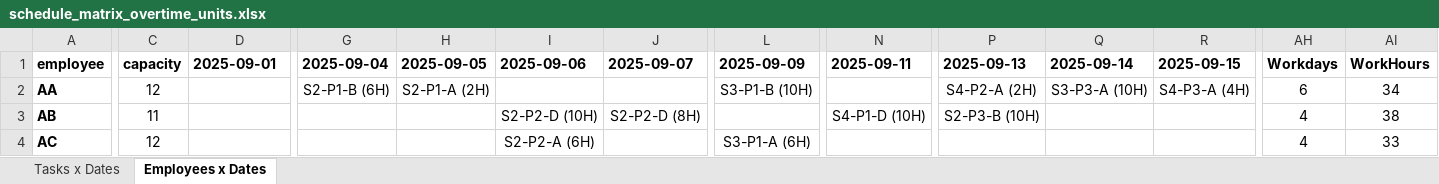
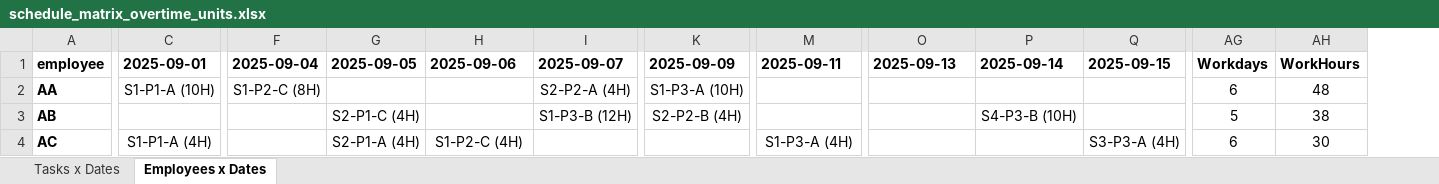
Before and after one commit to WhiTeXCharGe/TF_Testing, an Excel workbook: overtime/schedule_matrix_overtime_units.xlsx, sheet Employees x Dates, drawn as a sheet; only a part is shown, gaps mark what is left out; values as stored, in another font and other column widths than the file's, no borders; removed rows and columns are numbered as before the commit, all else as after; the diff covers the shown part only; the diff names each change by its address in the sheet, - before the commit and + after, or states it on an @@ line.

```diff
--- a/overtime/schedule_matrix_overtime_units.xlsx (sheet Employees x Dates)
+++ b/overtime/schedule_matrix_overtime_units.xlsx (sheet Employees x Dates)
-column C (capacity), rows 2-4: 12 | 11 | 12
-C2 (2025-09-01): (empty)
+C2 (2025-09-01): S1-P1-A (10H)
-F2 (2025-09-04): S2-P1-B (6H)
+F2 (2025-09-04): S1-P2-C (8H)
-G2 (2025-09-05): S2-P1-A (2H)
+G2 (2025-09-05): (empty)
-I2 (2025-09-07): (empty)
+I2 (2025-09-07): S2-P2-A (4H)
-K2 (2025-09-09): S3-P1-B (10H)
+K2 (2025-09-09): S1-P3-A (10H)
-O2 (2025-09-13): S4-P2-A (2H)
+O2 (2025-09-13): (empty)
-P2 (2025-09-14): S3-P3-A (10H)
+P2 (2025-09-14): (empty)
-Q2 (2025-09-15): S4-P3-A (4H)
+Q2 (2025-09-15): (empty)
-AH2 (WorkHours): 34
+AH2 (WorkHours): 48
-G3 (2025-09-05): (empty)
+G3 (2025-09-05): S2-P1-C (4H)
-H3 (2025-09-06): S2-P2-D (10H)
+H3 (2025-09-06): (empty)
-I3 (2025-09-07): S2-P2-D (8H)
+I3 (2025-09-07): S1-P3-B (12H)
-K3 (2025-09-09): (empty)
+K3 (2025-09-09): S2-P2-B (4H)
-M3 (2025-09-11): S4-P1-D (10H)
+M3 (2025-09-11): (empty)
-O3 (2025-09-13): S2-P3-B (10H)
+O3 (2025-09-13): (empty)
-P3 (2025-09-14): (empty)
+P3 (2025-09-14): S4-P3-B (10H)
-AG3 (Workdays): 4
+AG3 (Workdays): 5
-C4 (2025-09-01): (empty)
+C4 (2025-09-01): S1-P1-A (4H)
-G4 (2025-09-05): (empty)
+G4 (2025-09-05): S2-P1-A (4H)
-H4 (2025-09-06): S2-P2-A (6H)
+H4 (2025-09-06): S1-P2-C (4H)
-K4 (2025-09-09): S3-P1-A (6H)
+K4 (2025-09-09): (empty)
-M4 (2025-09-11): (empty)
+M4 (2025-09-11): S1-P3-A (4H)
-Q4 (2025-09-15): (empty)
+Q4 (2025-09-15): S3-P3-A (4H)
-AG4 (Workdays): 4
+AG4 (Workdays): 6
-AH4 (WorkHours): 33
+AH4 (WorkHours): 30
```
Also changed, not shown: 20 added rows and 622 edited cells elsewhere in this sheet, sheet Tasks x Dates, 6 other files.
